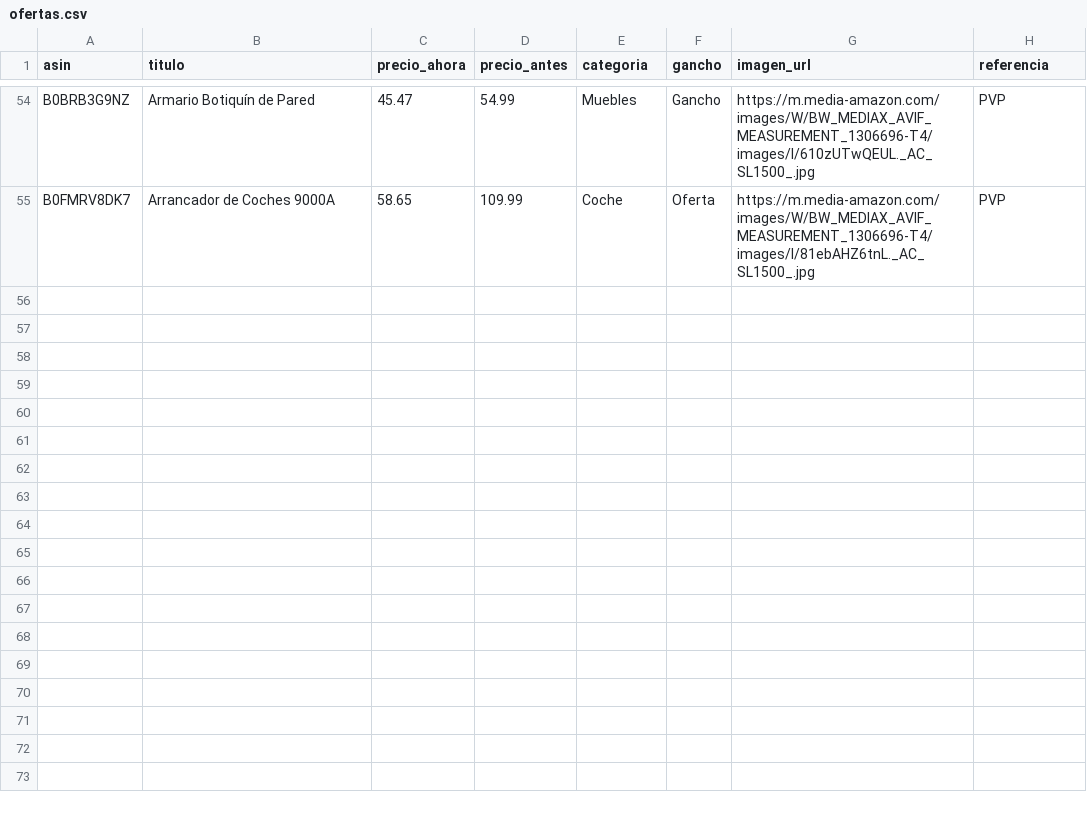
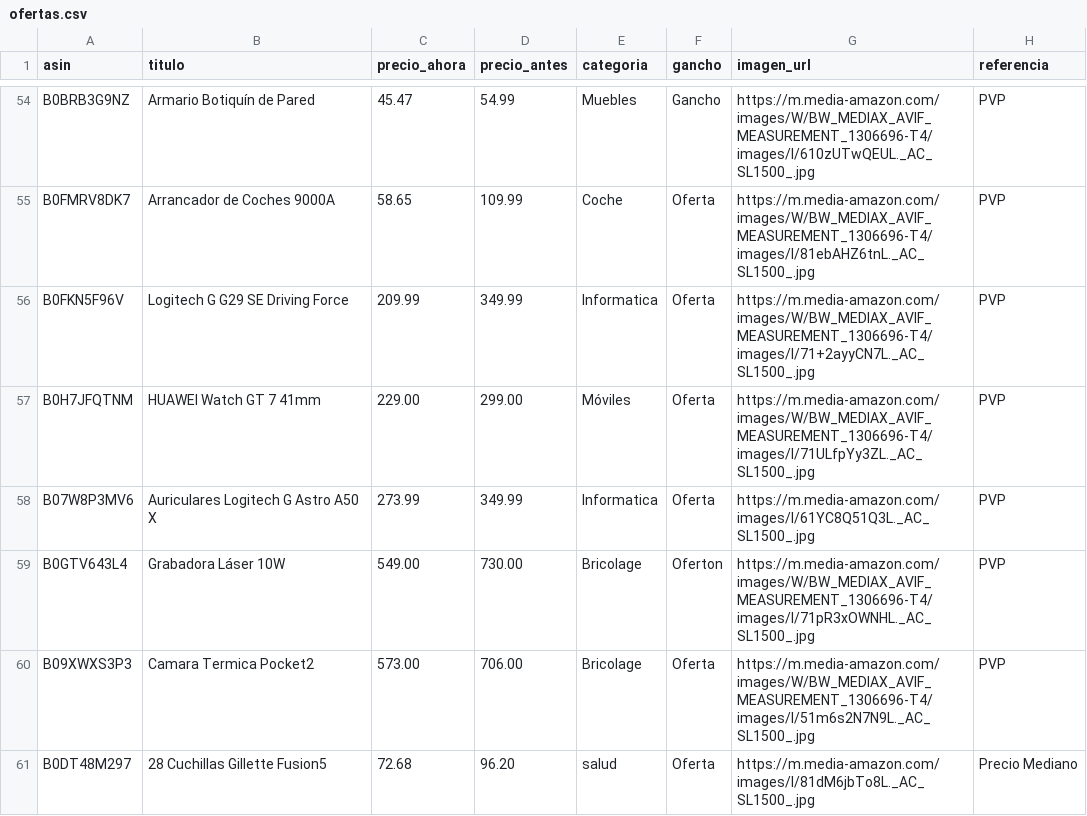
Before and after one commit to CholloPage/chollos-bot, a CSV file: ofertas.csv, drawn as a sheet; only a part is shown, gaps mark what is left out; the diff names each change by its address in the sheet, - before the commit and + after, or states it on an @@ line.

Commit message:
Add new offers to ofertas.csv

```diff
--- a/ofertas.csv
+++ b/ofertas.csv
+row 56: B0FKN5F96V | Logitech G G29 SE Driving Force | 209.99 | 349.99 | Informatica | Oferta | https://m.media-amazon.com/images/W/BW_MEDIAX_AVIF_MEASUREMENT_1306696-T4/images/I/71+2ayyCN7L._AC_SL1500_.jpg | PVP
+row 57: B0H7JFQTNM | HUAWEI Watch GT 7 41mm | 229.00 | 299.00 | Móviles | Oferta | https://m.media-amazon.com/images/W/BW_MEDIAX_AVIF_MEASUREMENT_1306696-T4/images/I/71ULfpYy3ZL._AC_SL1500_.jpg | PVP
+row 58: B07W8P3MV6 | Auriculares Logitech G Astro A50 X | 273.99 | 349.99 | Informatica | Oferta | https://m.media-amazon.com/images/I/61YC8Q51Q3L._AC_SL1500_.jpg | PVP
+row 59: B0GTV643L4 | Grabadora Láser 10W | 549.00 | 730.00 | Bricolage | Oferton | https://m.media-amazon.com/images/W/BW_MEDIAX_AVIF_MEASUREMENT_1306696-T4/images/I/71pR3xOWNHL._AC_SL1500_.jpg | PVP
+row 60: B09XWXS3P3 | Camara Termica Pocket2 | 573.00 | 706.00 | Bricolage | Oferta | https://m.media-amazon.com/images/W/BW_MEDIAX_AVIF_MEASUREMENT_1306696-T4/images/I/51m6s2N7N9L._AC_SL1500_.jpg | PVP
+row 61: B0DT48M297 | 28 Cuchillas Gillette Fusion5 | 72.68 | 96.20 | salud | Oferta | https://m.media-amazon.com/images/I/81dM6jbTo8L._AC_SL1500_.jpg | Precio Mediano
```
